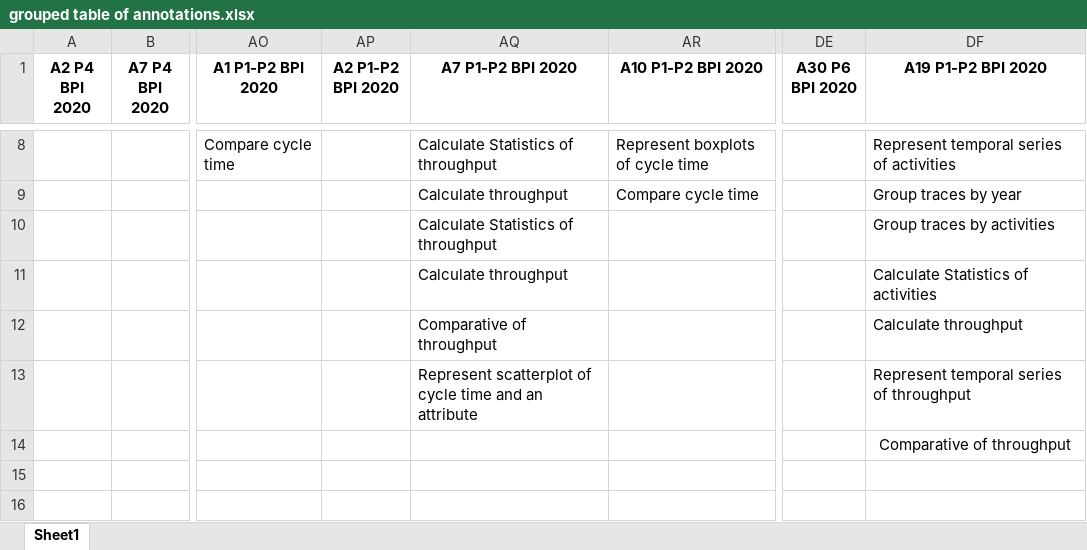
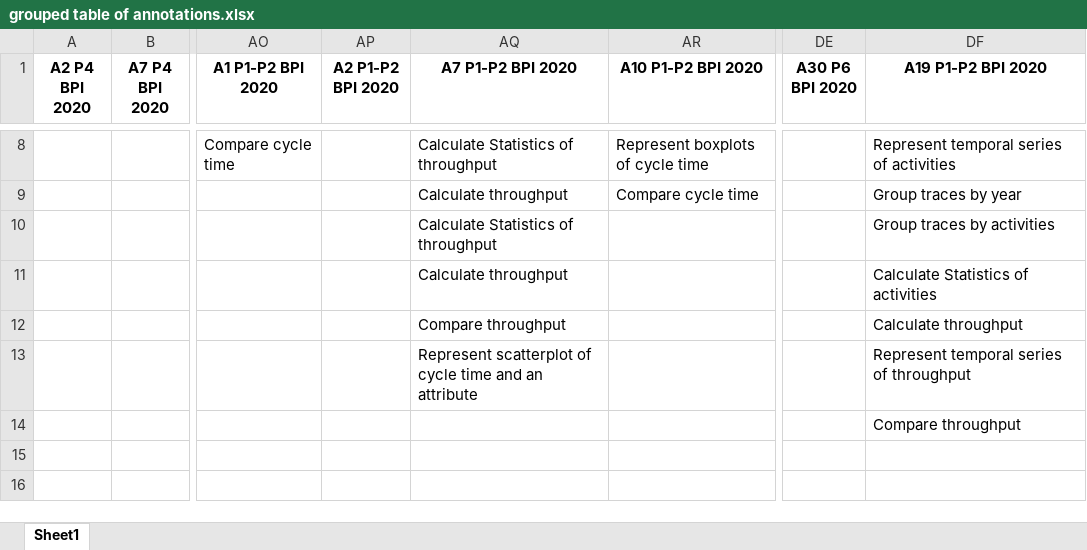
Before and after one commit to isa-group/bpi-challenge-performance-analysis, an Excel workbook: grouped table of annotations.xlsx, sheet Sheet1, drawn as a sheet; only a part is shown, gaps mark what is left out; values as stored, in another font and other column widths than the file's, no borders; the diff names each change by its address in the sheet, - before the commit and + after, or states it on an @@ line.

Commit message:
Fixed problem with compare cycle time
Previously it existed the operation "Comparative of throughput", which was wrong due to it used a noun instead of a verb to specify the action. Now it has been fixed, since now it is "Compare throughput"

```diff
--- a/grouped table of annotations.xlsx (sheet Sheet1)
+++ b/grouped table of annotations.xlsx (sheet Sheet1)
-AQ12 (A7 P1-P2 BPI 2020): Comparative of throughput
+AQ12 (A7 P1-P2 BPI 2020): Compare throughput
-DF14 (A19 P1-P2 BPI 2020): Comparative of throughput
+DF14 (A19 P1-P2 BPI 2020): Compare throughput
-DF14 alignment: center
+DF14 alignment: left
```
Also changed, not shown: OperationCoding.xlsx.
